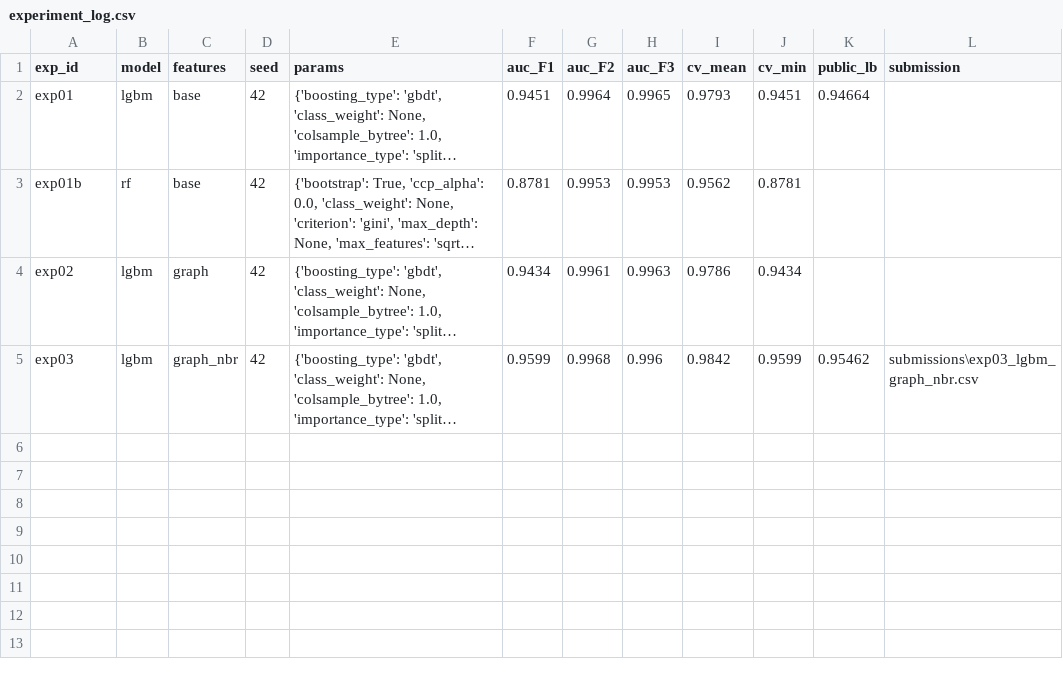
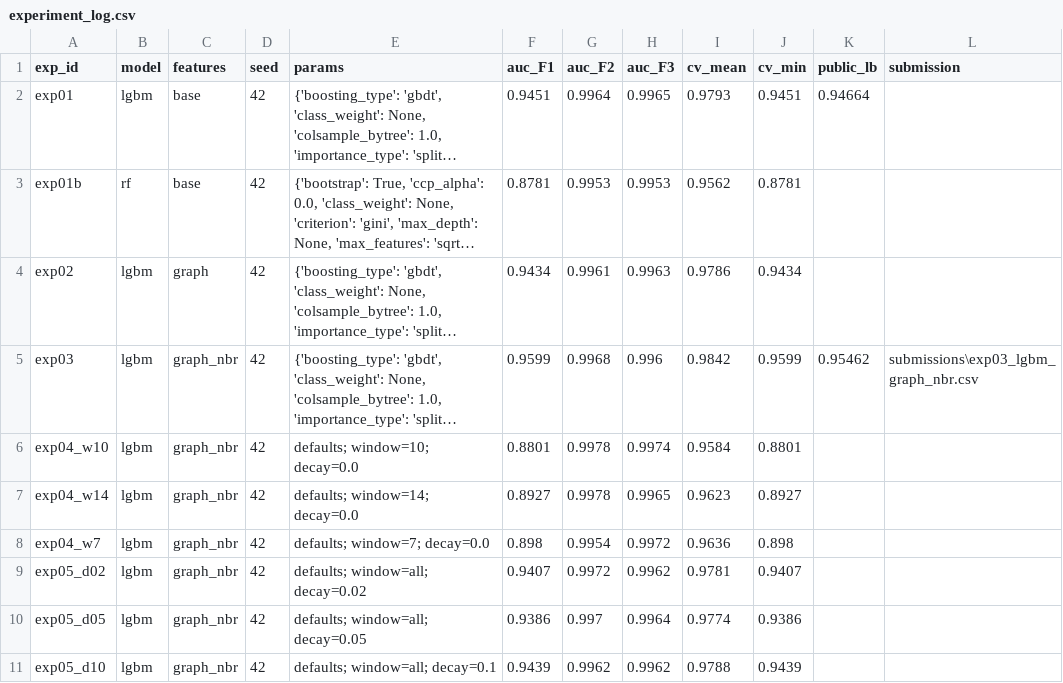
Before and after one commit to tanbeng123/bt4012-e1139091-kaggle-2026, a CSV file: experiment_log.csv, drawn as a sheet; long unchanged cells end in …; the diff names each change by its address in the sheet, - before the commit and + after, or states it on an @@ line.

Commit message:
Experiment block 2: training windows and time-decay weighting (none accepted)

```diff
--- a/experiment_log.csv
+++ b/experiment_log.csv
+row 6: exp04_w10 | lgbm | graph_nbr | 42 | defaults; window=10; decay=0.0 | 0.8801 | 0.9978 | 0.9974 | 0.9584 | 0.8801
+row 7: exp04_w14 | lgbm | graph_nbr | 42 | defaults; window=14; decay=0.0 | 0.8927 | 0.9978 | 0.9965 | 0.9623 | 0.8927
+row 8: exp04_w7 | lgbm | graph_nbr | 42 | defaults; window=7; decay=0.0 | 0.898 | 0.9954 | 0.9972 | 0.9636 | 0.898
+row 9: exp05_d02 | lgbm | graph_nbr | 42 | defaults; window=all; decay=0.02 | 0.9407 | 0.9972 | 0.9962 | 0.9781 | 0.9407
+row 10: exp05_d05 | lgbm | graph_nbr | 42 | defaults; window=all; decay=0.05 | 0.9386 | 0.997 | 0.9964 | 0.9774 | 0.9386
+row 11: exp05_d10 | lgbm | graph_nbr | 42 | defaults; window=all; decay=0.1 | 0.9439 | 0.9962 | 0.9962 | 0.9788 | 0.9439
```
Also changed, not shown: 1 other file.
